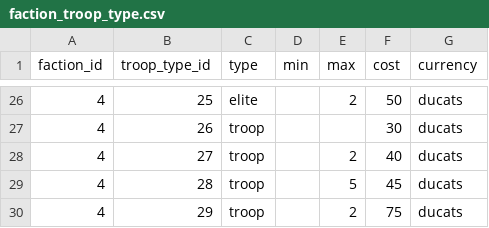
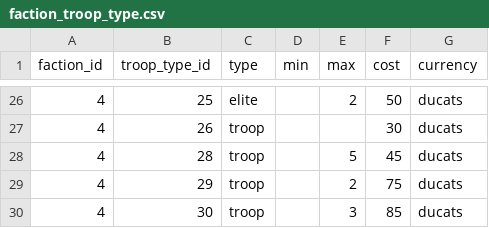
Before and after one commit to nvts8a/TrenchCrusade, a CSV file: api/src/main/resources/db/migration/data/v1_3_2/faction_troop_type.csv, drawn as a sheet; only a part is shown, gaps mark what is left out; the shorter side is filled out with more unchanged rows; the diff names each change by its address in the sheet, - before the commit and + after, or states it on an @@ line.

Commit message:
Fixing migrations

```diff
--- a/api/src/main/resources/db/migration/data/v1_3_2/faction_troop_type.csv
+++ b/api/src/main/resources/db/migration/data/v1_3_2/faction_troop_type.csv
-row 28: 4 | 27 | troop |  | 2 | 40 | ducats
```
Also changed, not shown: api/src/main/resources/db/migration/data/v1_3_2/faction_variant.csv, 13 other files.
